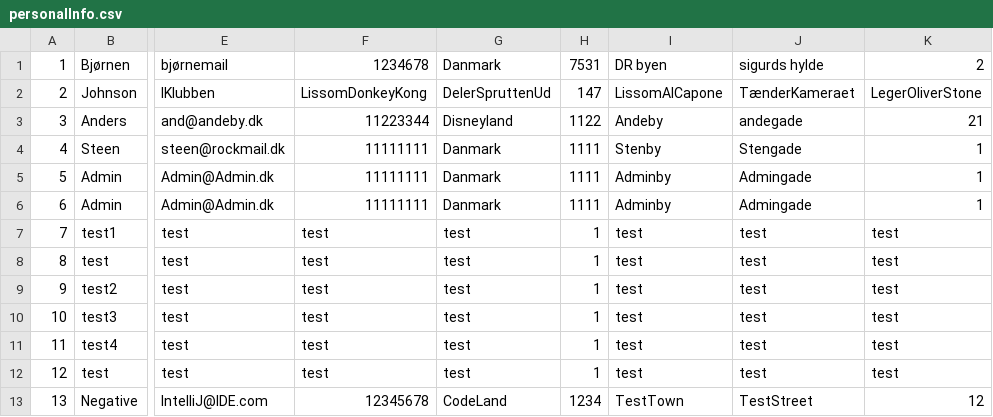
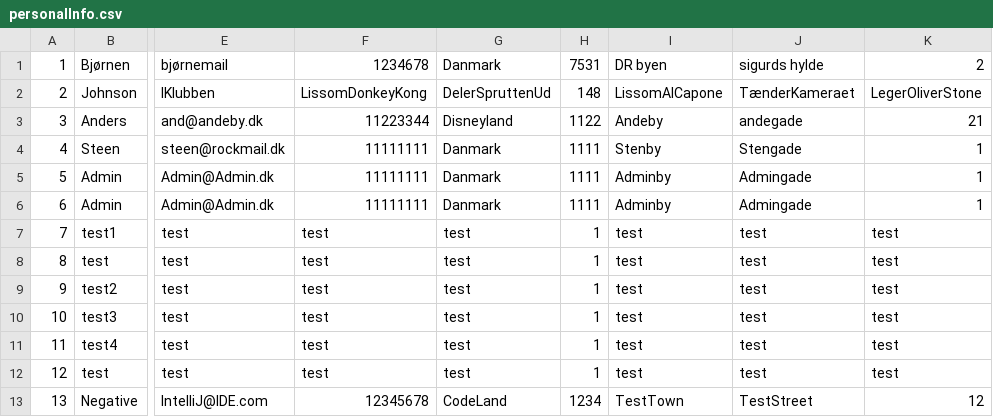
Before and after one commit to brynet4183/OOP_semster_project, a CSV file: target/classes/files/personalInfo.csv, drawn as a sheet; only a part is shown, gaps mark what is left out; the diff names each change by its address in the sheet, - before the commit and + after, or states it on an @@ line.

```diff
--- a/target/classes/files/personalInfo.csv
+++ b/target/classes/files/personalInfo.csv
-H2: 147
+H2: 148
```
Also changed, not shown: 1 other file.
